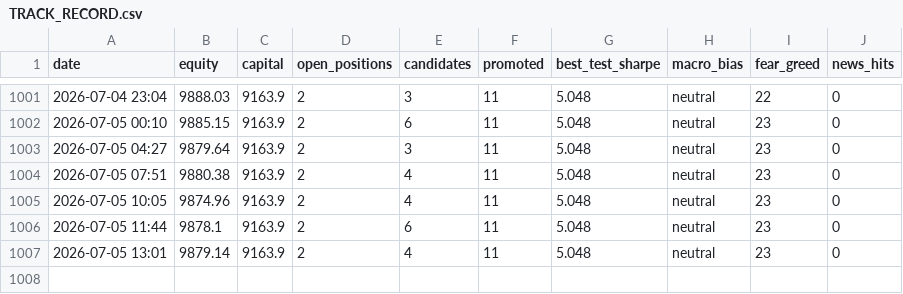
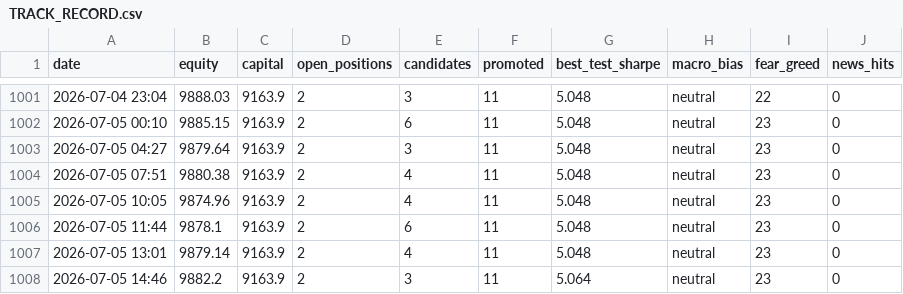
Before and after one commit to Salutelamort/crypto-trading-bot, a CSV file: TRACK_RECORD.csv, drawn as a sheet; only a part is shown, gaps mark what is left out.

```diff
--- a/TRACK_RECORD.csv
+++ b/TRACK_RECORD.csv
@@ -1007 +1007,2 @@ date,equity,capital,open_positions,candidates,promoted,best_test_sharpe,macro_bi
 2026-07-05 13:01,9879.14,9163.9,2,4,11,5.048,neutral,23,0
+2026-07-05 14:46,9882.2,9163.9,2,3,11,5.064,neutral,23,0
```
Also changed, not shown: 1 other file.
